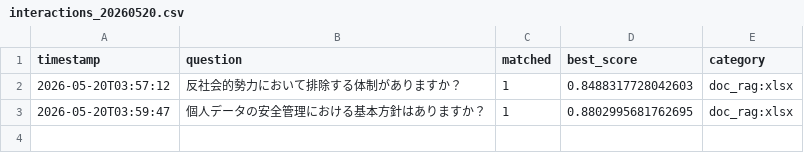
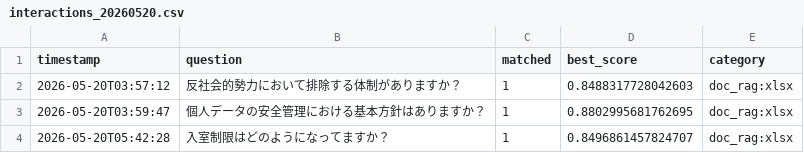
Before and after one commit to Hisa888/helpdesk_ai, a CSV file: streamlit_data/tenants/demo/logs/interactions_20260520.csv, drawn as a sheet; the diff names each change by its address in the sheet, - before the commit and + after, or states it on an @@ line.

Commit message:
Update log: tenants/demo/logs/interactions_20260520.csv

```diff
--- a/streamlit_data/tenants/demo/logs/interactions_20260520.csv
+++ b/streamlit_data/tenants/demo/logs/interactions_20260520.csv
+row 4: 2026-05-20T05:42:28 | 入室制限はどのようになってますか？ | 1 | 0.8496861457824707 | doc_rag:xlsx
```
